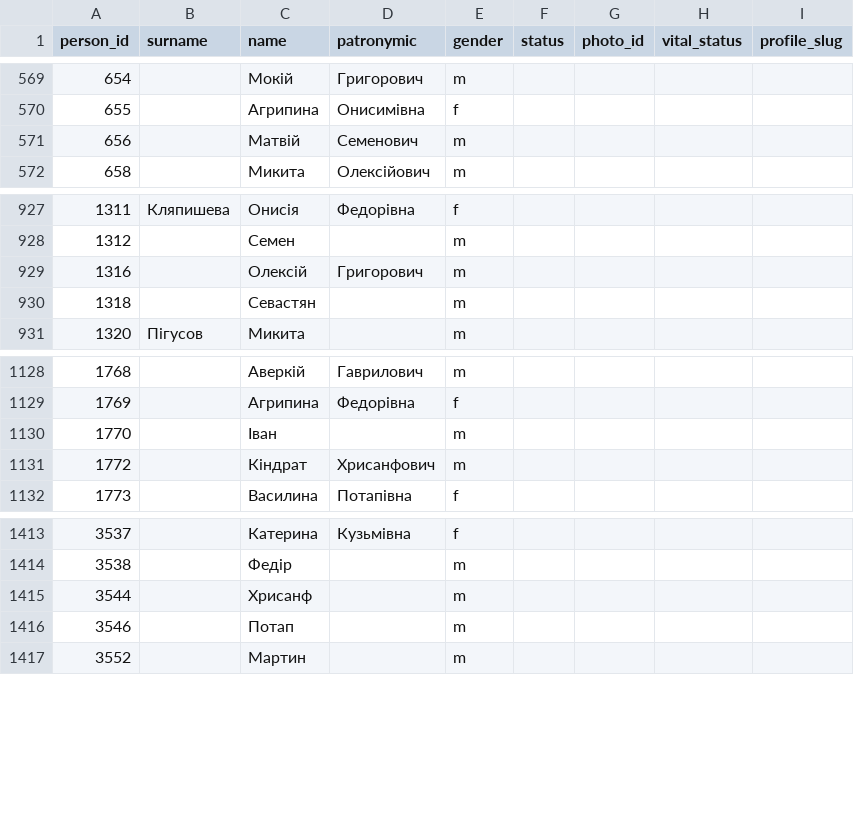
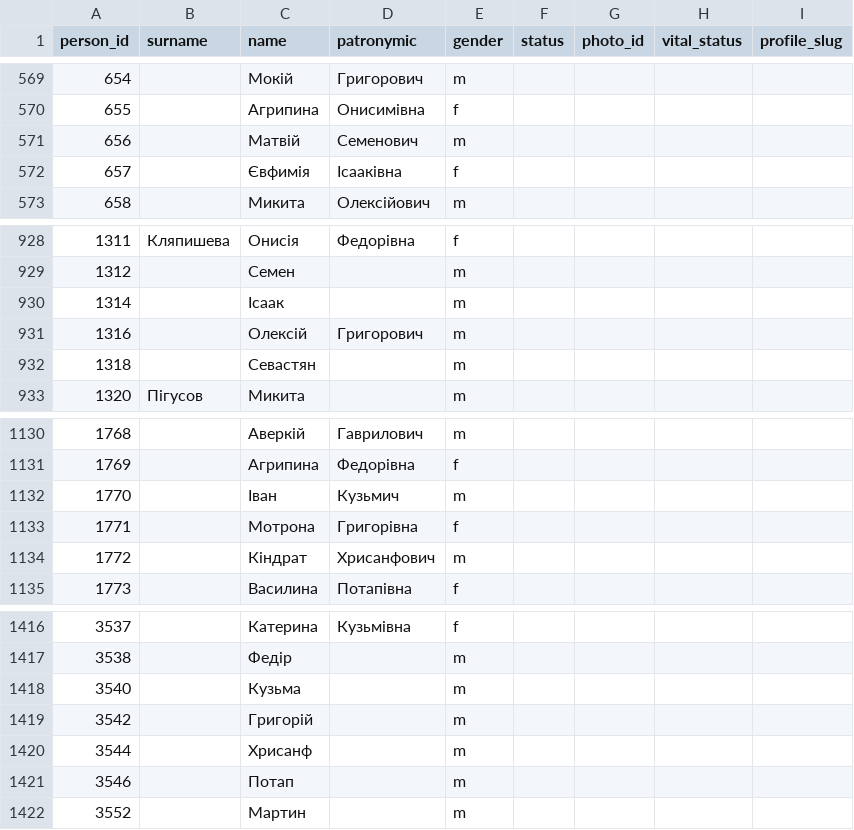
Before and after one commit to John7794/geneo, a CSV file: data/db/uk/basic.csv, drawn as a sheet; only a part is shown, gaps mark what is left out.

```diff
--- a/data/db/uk/basic.csv
+++ b/data/db/uk/basic.csv
@@ -571,2 +571,3 @@ person_id,surname,name,patronymic,gender,status,photo_id,vital_status,profile_sl
 656,,Матвій,Семенович,m,,,,
+657,,Євфимія,Ісааківна,f,,,,
 658,,Микита,Олексійович,m,,,,
@@ -928,2 +929,3 @@ person_id,surname,name,patronymic,gender,status,photo_id,vital_status,profile_sl
 1312,,Семен,,m,,,,
+1314,,Ісаак,,m,,,,
 1316,,Олексій,Григорович,m,,,,
@@ -1129,3 +1131,4 @@ person_id,surname,name,patronymic,gender,status,photo_id,vital_status,profile_sl
 1769,,Агрипина,Федорівна,f,,,,
-1770,,Іван,,m,,,,
+1770,,Іван,Кузьмич,m,,,,
+1771,,Мотрона,Григорівна,f,,,,
 1772,,Кіндрат,Хрисанфович,m,,,,
@@ -1414,2 +1417,4 @@ person_id,surname,name,patronymic,gender,status,photo_id,vital_status,profile_sl
 3538,,Федір,,m,,,,
+3540,,Кузьма,,m,,,,
+3542,,Григорій,,m,,,,
 3544,,Хрисанф,,m,,,,
```
Also changed, not shown: data/db/uk/death.csv, data/db/uk/familyRoles.csv, 2 other files.
